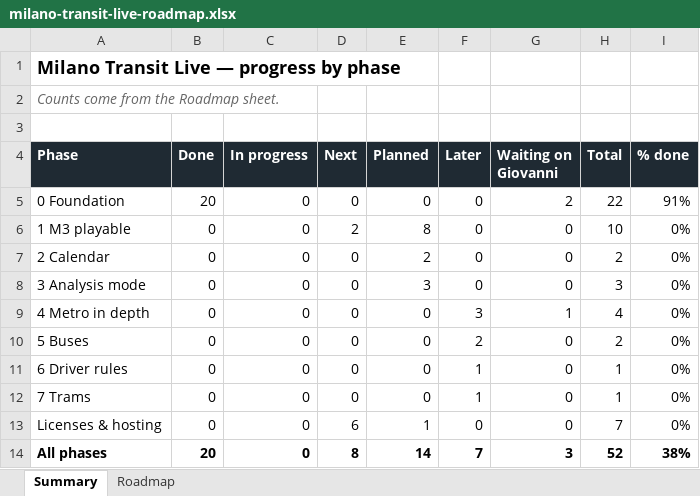
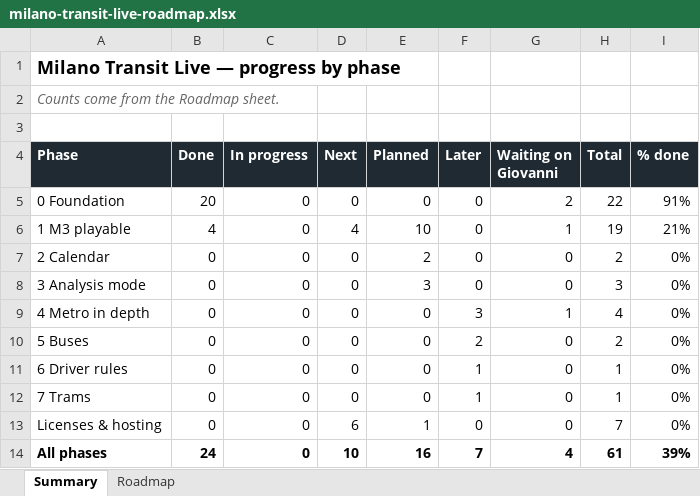
Before and after one commit to Frafire/milano-transit-live, an Excel workbook: docs/planning/milano-transit-live-roadmap.xlsx, sheet Summary, drawn as a sheet; values as stored, in another font and other column widths than the file's, no borders; the diff names each change by its address in the sheet, - before the commit and + after, or states it on an @@ line.

```diff
--- a/docs/planning/milano-transit-live-roadmap.xlsx (sheet Summary)
+++ b/docs/planning/milano-transit-live-roadmap.xlsx (sheet Summary)
-B6 (Done): 0
+B6 (Done): 4
-D6 (Next): 2
+D6 (Next): 4
-E6 (Planned): 8
+E6 (Planned): 10
-G6 (Waiting on Giovanni): 0
+G6 (Waiting on Giovanni): 1
-H6 (Total): 10
+H6 (Total): 19
-I6 (% done): 0%
+I6 (% done): 21%
-B14 (Done): 20
+B14 (Done): 24
-D14 (Next): 8
+D14 (Next): 10
-E14 (Planned): 14
+E14 (Planned): 16
-G14 (Waiting on Giovanni): 3
+G14 (Waiting on Giovanni): 4
-H14 (Total): 52
+H14 (Total): 61
-I14 (% done): 38%
+I14 (% done): 39%
```
Also changed, not shown: sheet Roadmap, 1 other file.
